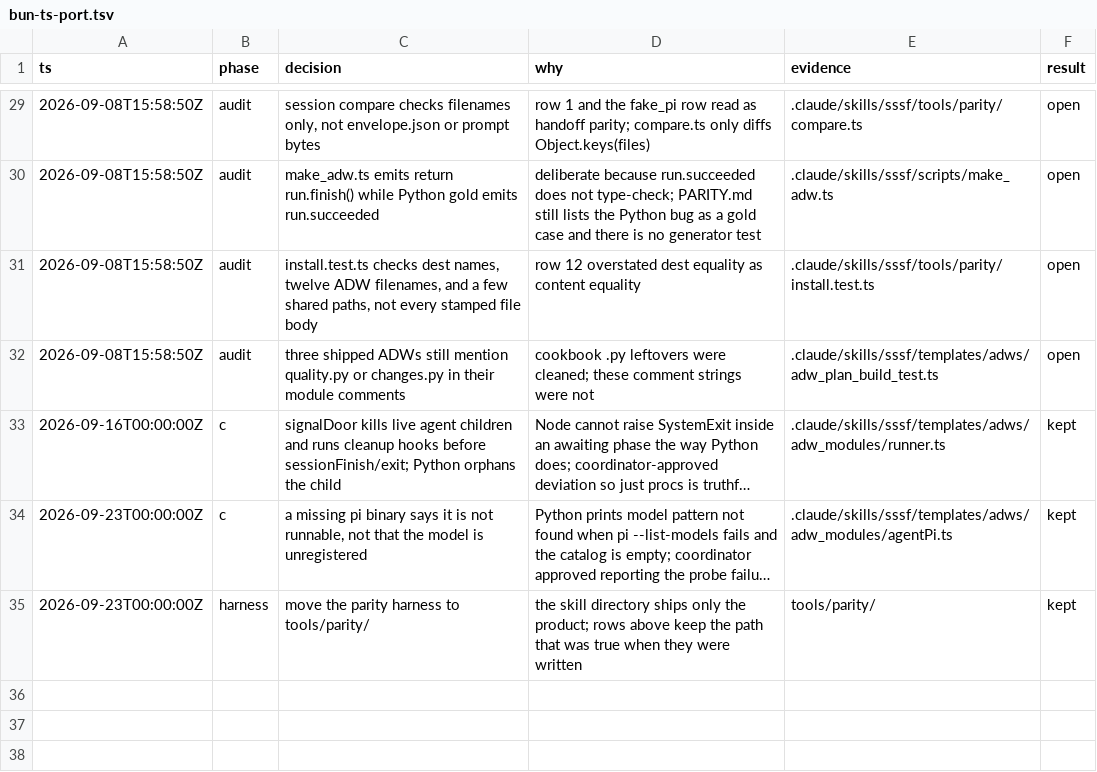
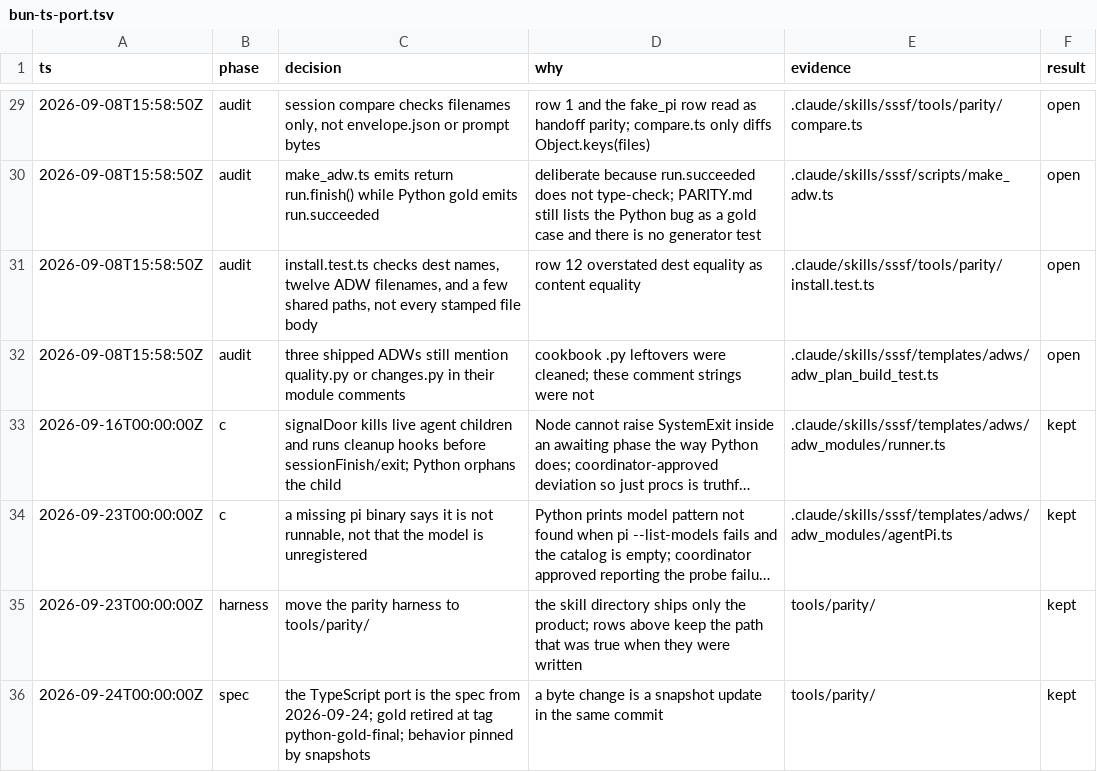
Before and after one commit to riquenandez/ts-factory, a TSV file: .audit/bun-ts-port.tsv, drawn as a sheet; only a part is shown, gaps mark what is left out; long unchanged cells end in …; the diff names each change by its address in the sheet, - before the commit and + after, or states it on an @@ line.

Commit message:
docs: TypeScript is the spec
The maintainer contract, the design docs, the cookbook and handoff fact lines, the README, and one audit row now say the TypeScript port is the spec and that snapshots pin behavior. No snapshot moved.

```diff
--- a/.audit/bun-ts-port.tsv
+++ b/.audit/bun-ts-port.tsv
+row 36: 2026-09-24T00:00:00Z | spec | the TypeScript port is the spec from 2026-09-24; gold retired at tag python-gold-final; behavior pinned by snapshots | a byte change is a snapshot update in the same commit | tools/parity/ | kept
```
Also changed, not shown: 9 other files.
